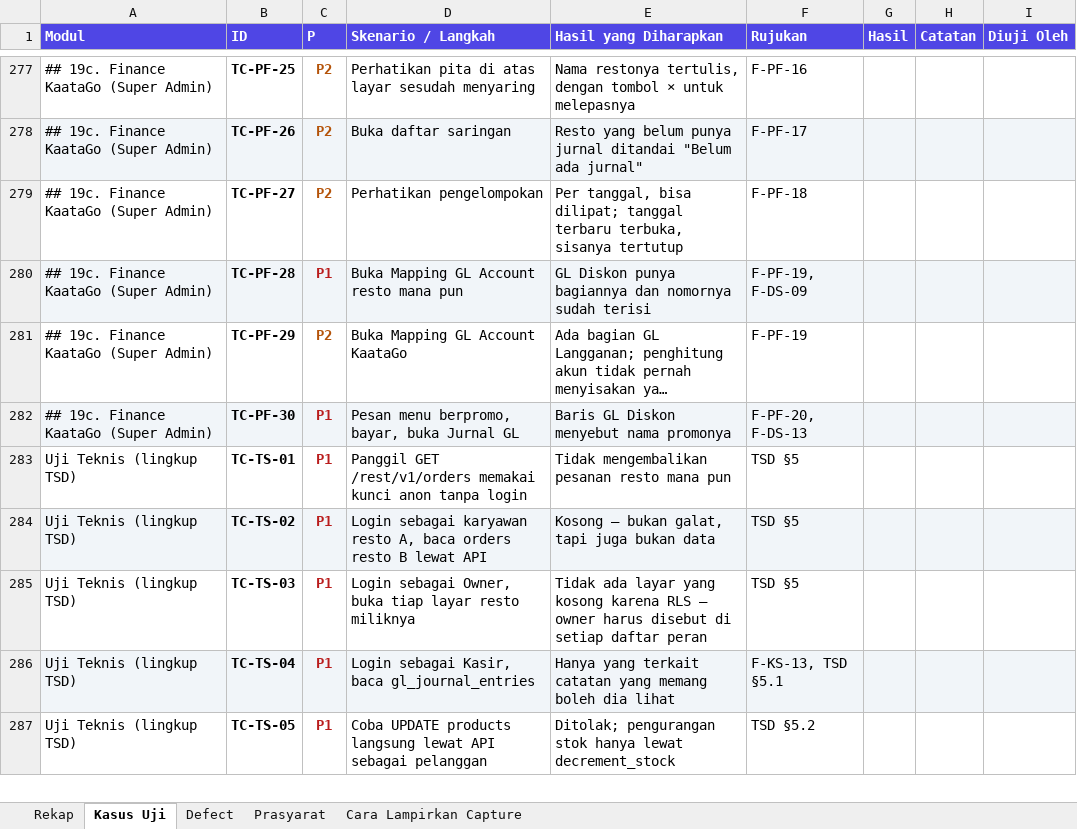
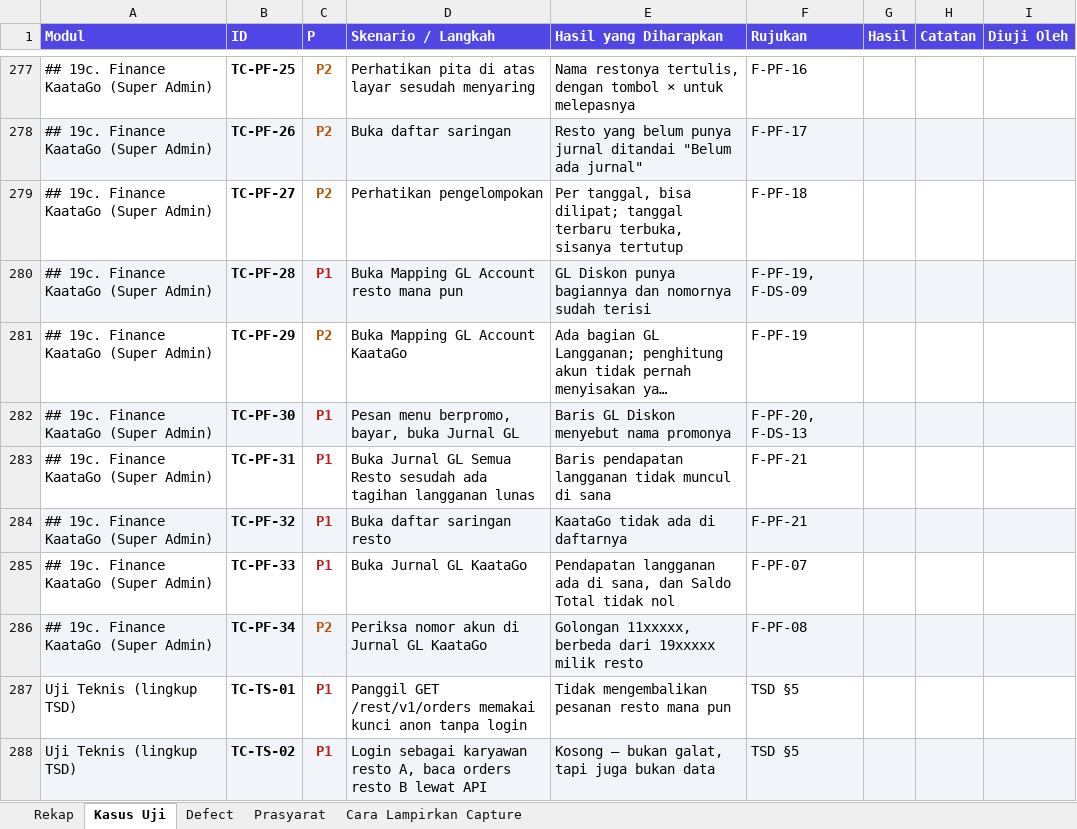
Before and after one commit to bujejuki-spec/KaataGo, an Excel workbook: docs/TEST-CASE-KAATAGO.xlsx, sheet Kasus Uji, drawn as a sheet; only a part is shown, gaps mark what is left out; the shorter side is filled out with more unchanged rows; long unchanged cells end in …; values as stored, in another font and other column widths than the file's, no borders; the diff names each change by its address in the sheet, - before the commit and + after, or states it on an @@ line.

```diff
--- a/docs/TEST-CASE-KAATAGO.xlsx (sheet Kasus Uji)
+++ b/docs/TEST-CASE-KAATAGO.xlsx (sheet Kasus Uji)
+row 283: ## 19c. Finance KaataGo (Super Admin) | TC-PF-31 | P1 | Buka Jurnal GL Semua Resto sesudah ada tagihan langganan lunas | Baris pendapatan langganan tidak muncul di sana | F-PF-21
+row 284: ## 19c. Finance KaataGo (Super Admin) | TC-PF-32 | P1 | Buka daftar saringan resto | KaataGo tidak ada di daftarnya | F-PF-21
+row 285: ## 19c. Finance KaataGo (Super Admin) | TC-PF-33 | P1 | Buka Jurnal GL KaataGo | Pendapatan langganan ada di sana, dan Saldo Total tidak nol | F-PF-07
+row 286: ## 19c. Finance KaataGo (Super Admin) | TC-PF-34 | P2 | Periksa nomor akun di Jurnal GL KaataGo | Golongan 11xxxxx, berbeda dari 19xxxxx milik resto | F-PF-08
```
Also changed, not shown: sheet Rekap, 10 other files.
